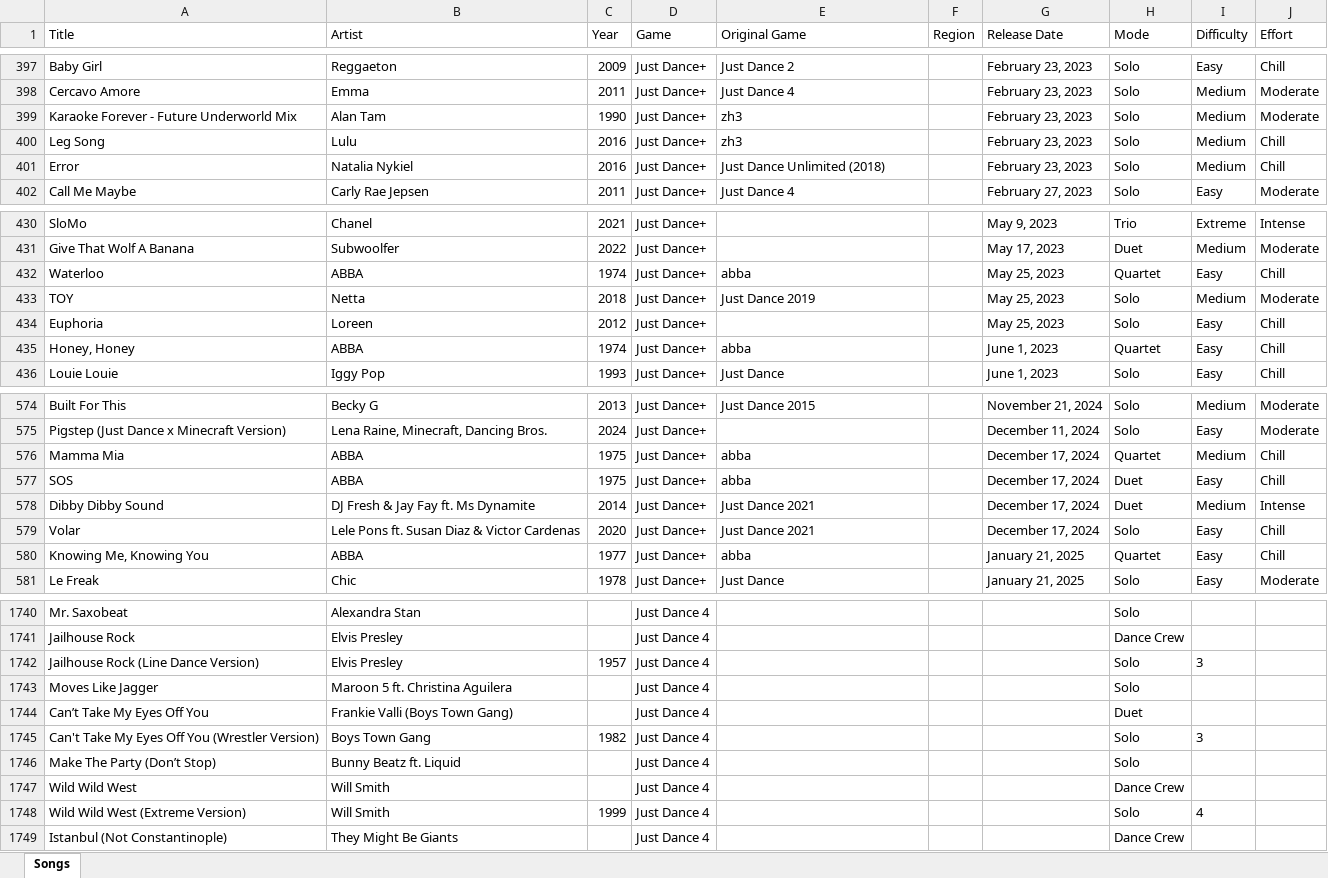
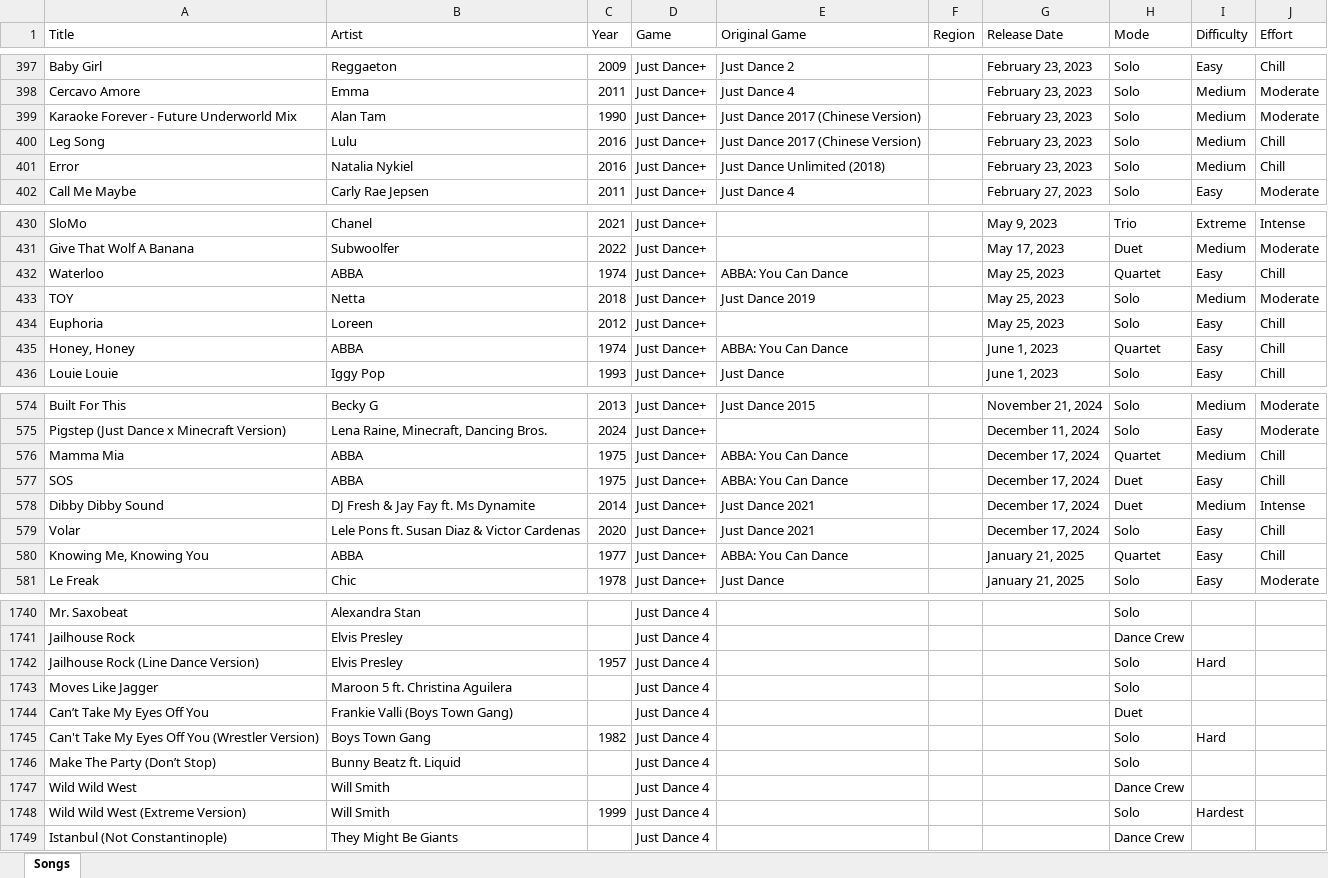
Before and after one commit to wl03355609/Just-Dance-Queue-Butt, an Excel workbook: songlist.xlsx, sheet Songs, drawn as a sheet; only a part is shown, gaps mark what is left out; values as stored, in another font and other column widths than the file's, no borders; the diff covers the shown part only; the diff names each change by its address in the sheet, - before the commit and + after, or states it on an @@ line.

```diff
--- a/songlist.xlsx (sheet Songs)
+++ b/songlist.xlsx (sheet Songs)
-E399:E400 (Original Game): zh3
+E399:E400 (Original Game): Just Dance 2017 (Chinese Version)
-E432 (Original Game): abba
+E432 (Original Game): ABBA: You Can Dance
-E435 (Original Game): abba
+E435 (Original Game): ABBA: You Can Dance
-E576:E577 (Original Game): abba
+E576:E577 (Original Game): ABBA: You Can Dance
-E580 (Original Game): abba
+E580 (Original Game): ABBA: You Can Dance
-I1742 (Difficulty): 3
+I1742 (Difficulty): Hard
-I1745 (Difficulty): 3
+I1745 (Difficulty): Hard
-I1748 (Difficulty): 4
+I1748 (Difficulty): Hardest
```
Also changed, not shown: 69 edited cells elsewhere in this sheet, 1 other file.
